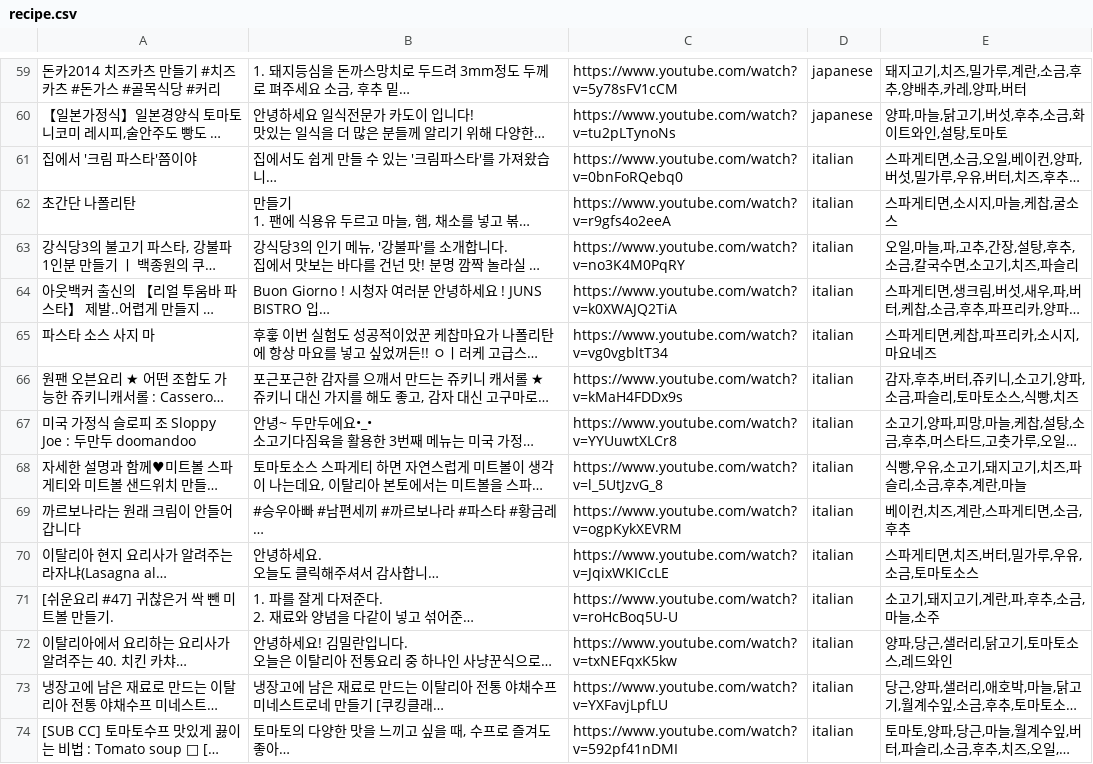
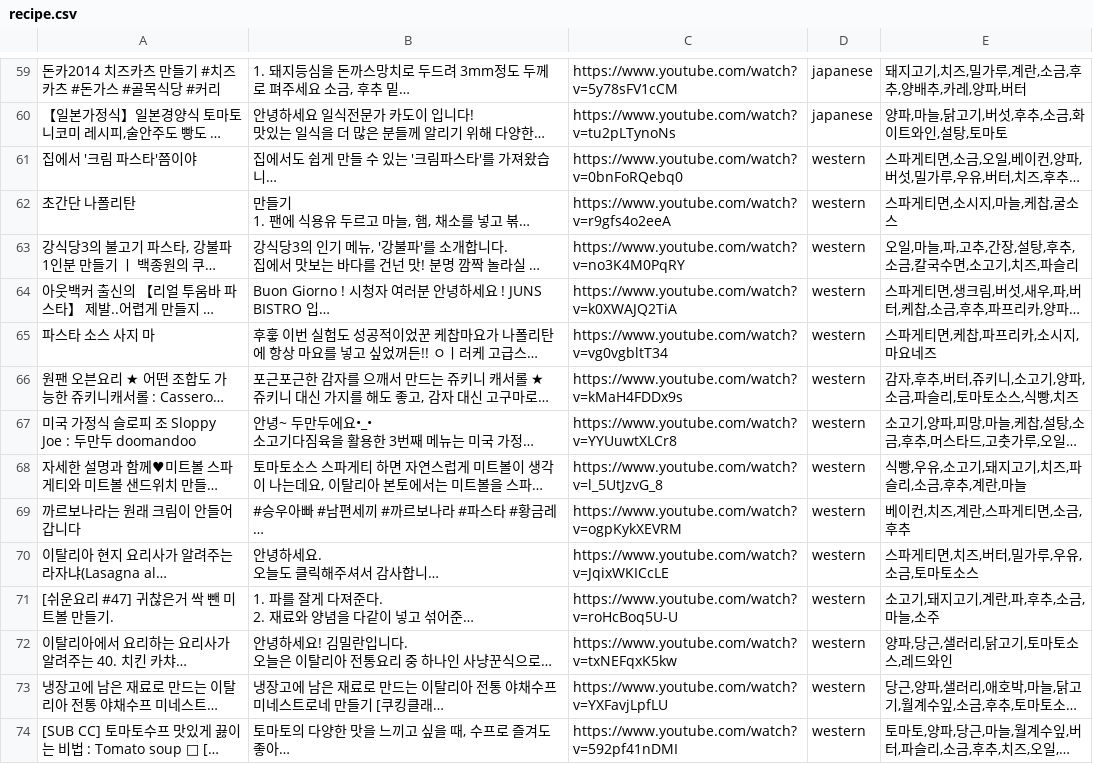
Before and after one commit to swsnu/swpp2020-team1, a CSV file: backend/csvfiles/recipe.csv, drawn as a sheet; only a part is shown, gaps mark what is left out; long unchanged cells end in …; the diff covers the shown part only; the diff names each change by its address in the sheet, - before the commit and + after, or states it on an @@ line.

Commit message:
change italian to western

```diff
--- a/backend/csvfiles/recipe.csv
+++ b/backend/csvfiles/recipe.csv
-D61:D74: italian
+D61:D74: western
```
Also changed, not shown: 16 edited cells elsewhere in this file, 1 other file.
